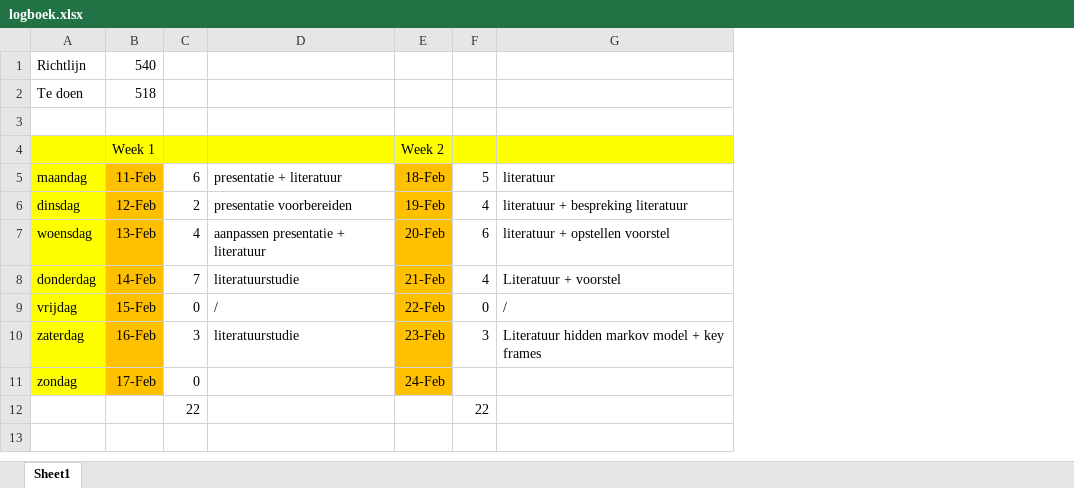
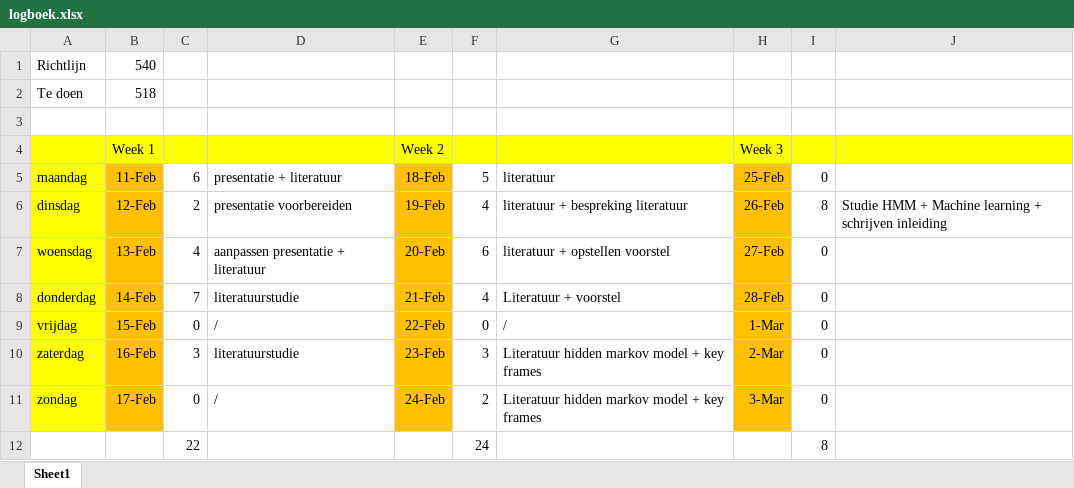
Before and after one commit to Lentosy/Master-Informatica, an Excel workbook: Semester II/Masterproef/logboek/logboek.xlsx, sheet Sheet1, drawn as a sheet; values as stored, in another font and other column widths than the file's, no borders; the diff names each change by its address in the sheet, - before the commit and + after, or states it on an @@ line.

```diff
--- a/Semester II/Masterproef/logboek/logboek.xlsx (sheet Sheet1)
+++ b/Semester II/Masterproef/logboek/logboek.xlsx (sheet Sheet1)
+column H, rows 4-11: Week 3 | 25-Feb | 26-Feb | 27-Feb | 28-Feb | 1-Mar | 2-Mar | 3-Mar
+column I, rows 5-12: 0 | 8 | 0 | 0 | 0 | 0 | 0 | 8
+column J, row 6: Studie HMM + Machine learning + schrijven inleiding
-D11: (empty)
+D11: /
-F11: (empty)
+F11: 2
-G11: (empty)
+G11: Literatuur hidden markov model + key frames
-F12: 22
+F12: 24
```
Also changed, not shown: 35 other files.
